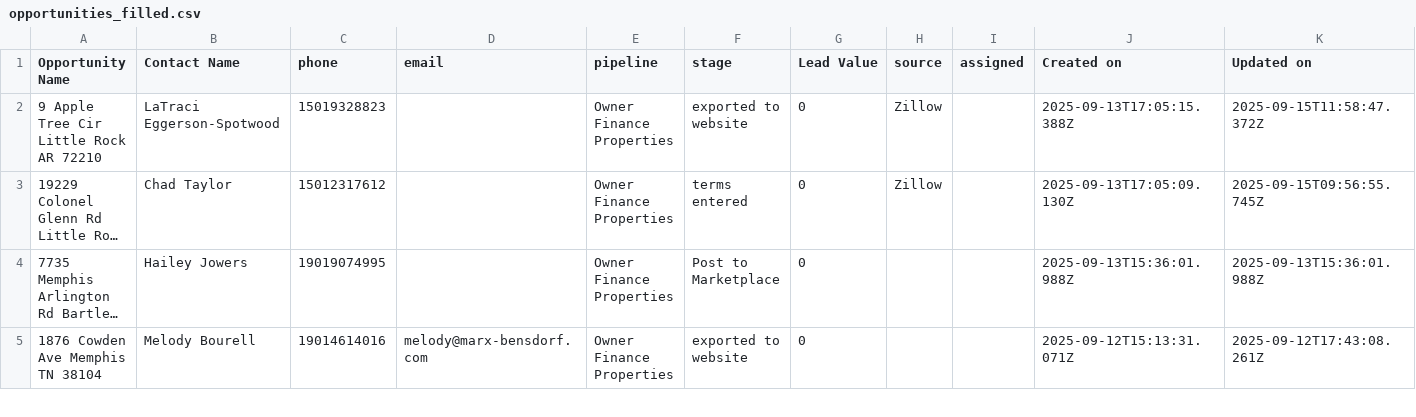
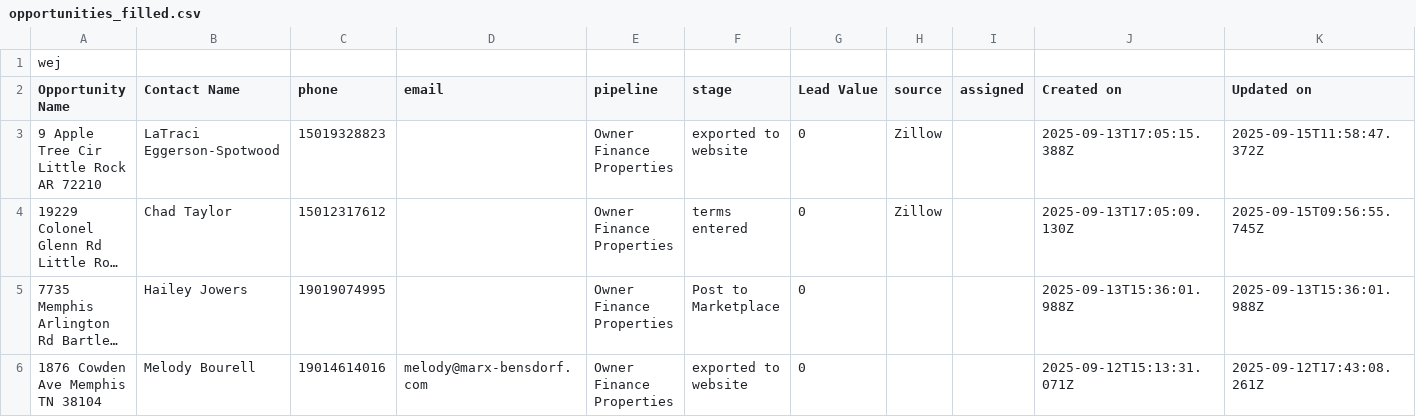
Before and after one commit to ajnasrah/OwnerFi, a CSV file: opportunities_filled.csv, drawn as a sheet; only a part is shown; long unchanged cells end in …; rows hold the shown columns only; the diff names each change by its address in the sheet, - before the commit and + after, or states it on an @@ line.

```diff
--- a/opportunities_filled.csv
+++ b/opportunities_filled.csv
+row 1: wej
```
Also changed, not shown: 18 other files.
